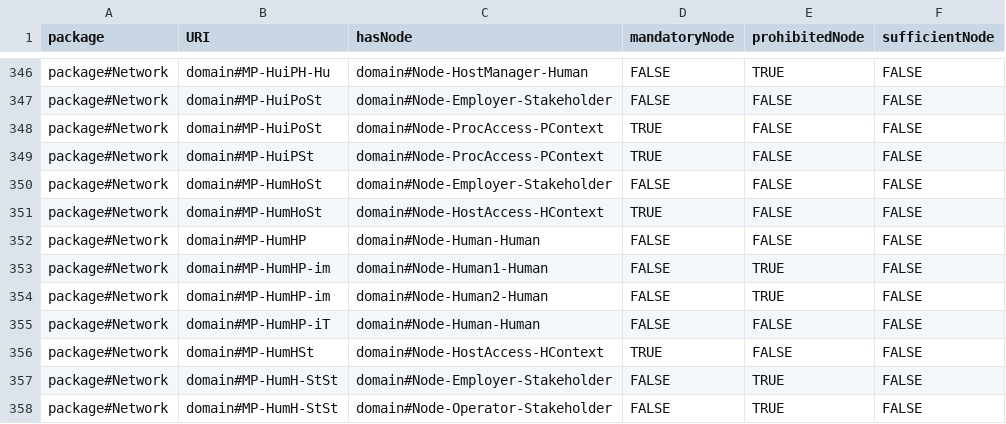
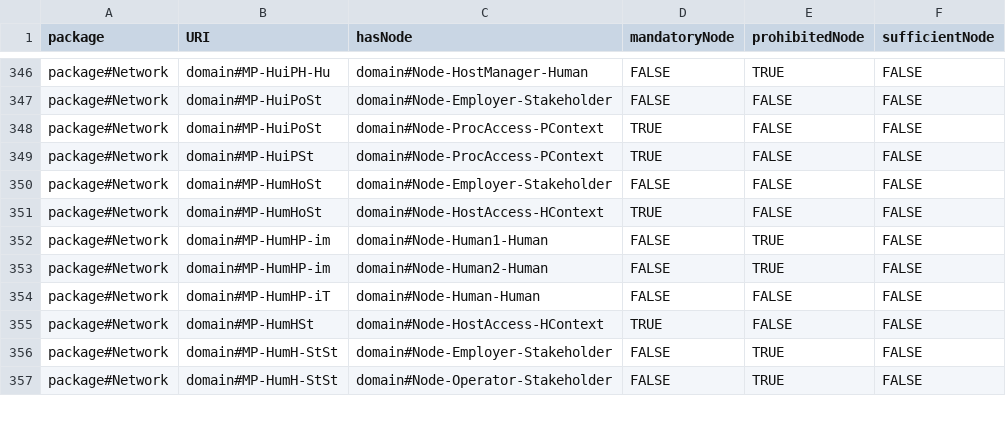
Before and after one commit to Spyderisk/domain-network, a CSV file: csv/MatchingPatternNodes.csv, drawn as a sheet; only a part is shown, gaps mark what is left out; the diff names each change by its address in the sheet, - before the commit and + after, or states it on an @@ line.

```diff
--- a/csv/MatchingPatternNodes.csv
+++ b/csv/MatchingPatternNodes.csv
-row 352: package#Network | domain#MP-HumHP | domain#Node-Human-Human | FALSE | FALSE | FALSE
```
Also changed, not shown: csv/ConstructionPattern.csv, csv/RootPattern.csv, 6 other files.
